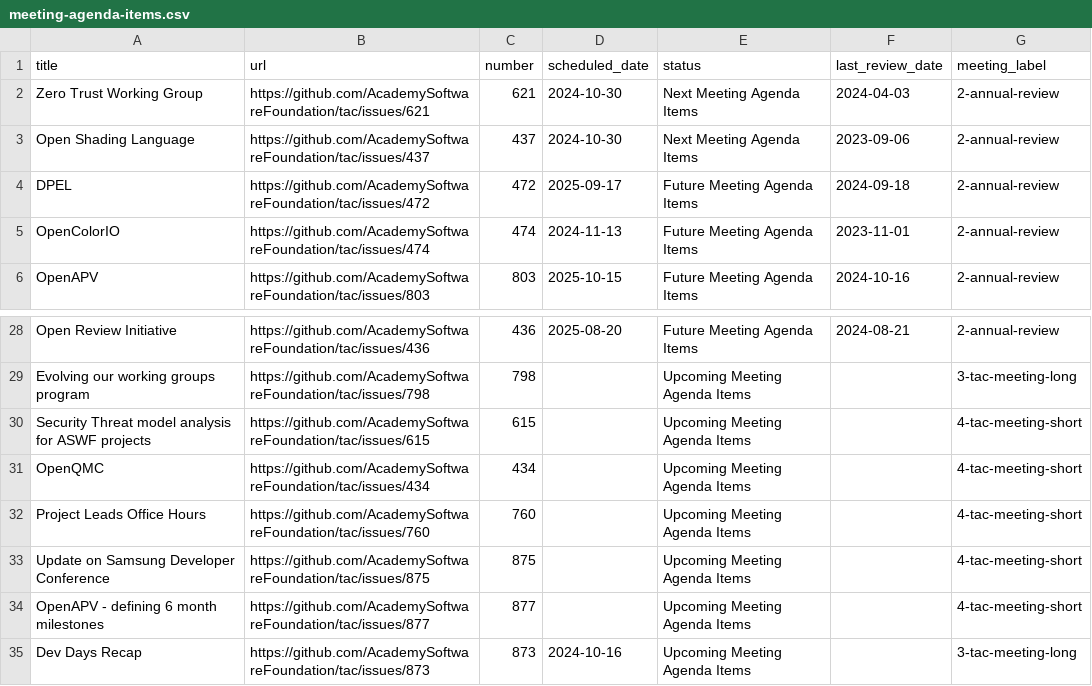
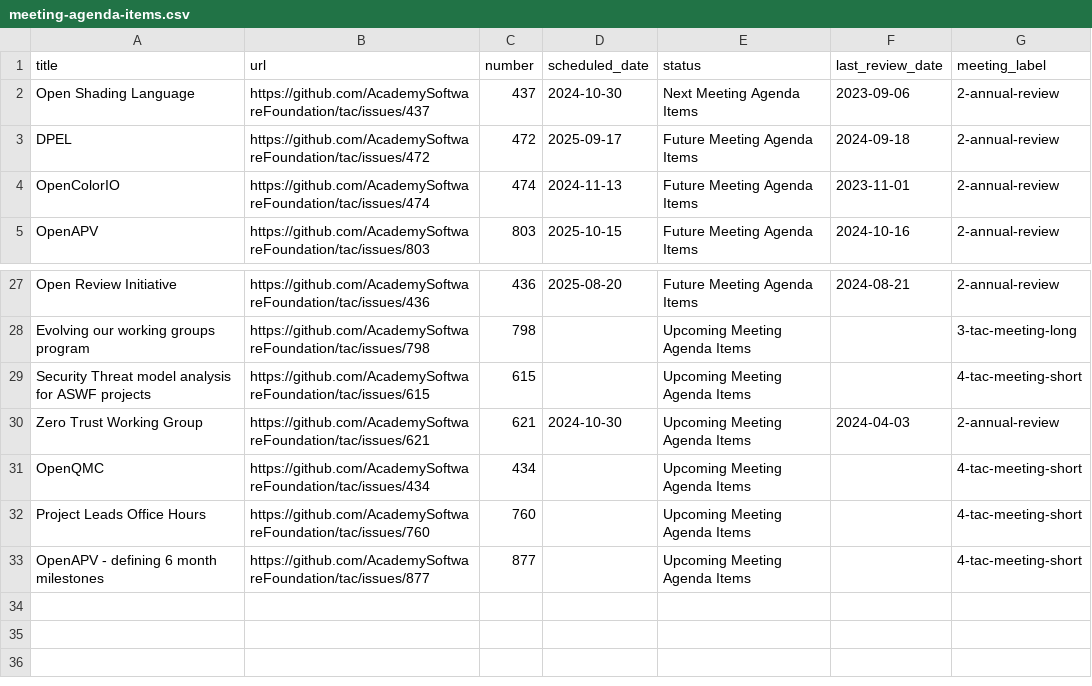
Before and after one commit to AcademySoftwareFoundation/tac, a CSV file: _data/meeting-agenda-items.csv, drawn as a sheet; only a part is shown, gaps mark what is left out; removed rows and columns are numbered as before the commit, all else as after; the diff names each change by its address in the sheet, - before the commit and + after, or states it on an @@ line.

```diff
--- a/_data/meeting-agenda-items.csv
+++ b/_data/meeting-agenda-items.csv
-row 2: Zero Trust Working Group | https://github.com/AcademySoftwareFoundation/tac/issues/621 | 621 | 2024-10-30 | Next Meeting Agenda Items | 2024-04-03 | 2-annual-review
+row 30: Zero Trust Working Group | https://github.com/AcademySoftwareFoundation/tac/issues/621 | 621 | 2024-10-30 | Upcoming Meeting Agenda Items | 2024-04-03 | 2-annual-review
-row 33: Update on Samsung Developer Conference | https://github.com/AcademySoftwareFoundation/tac/issues/875 | 875 |  | Upcoming Meeting Agenda Items |  | 4-tac-meeting-short
-row 35: Dev Days Recap | https://github.com/AcademySoftwareFoundation/tac/issues/873 | 873 | 2024-10-16 | Upcoming Meeting Agenda Items |  | 3-tac-meeting-long
```
